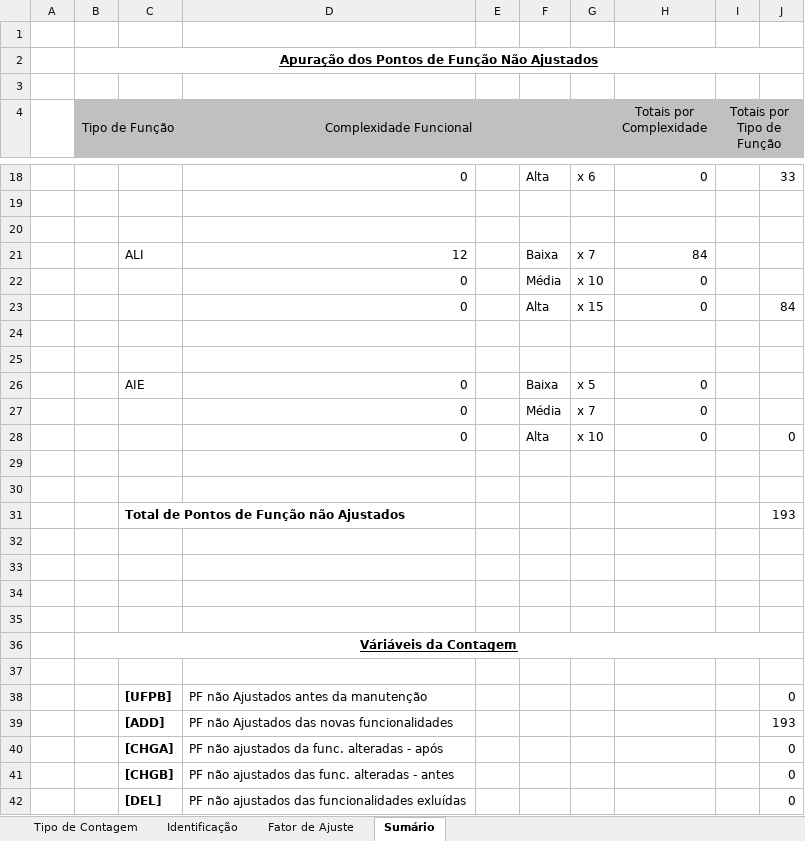
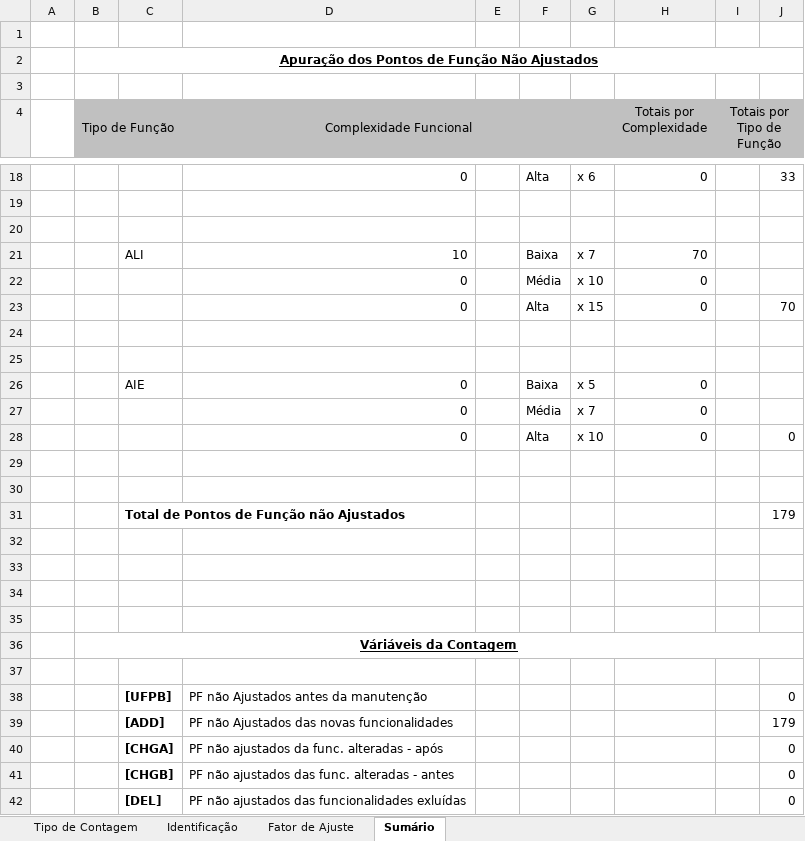
Before and after one commit to marcosdosea/HouseHub, an Excel workbook: DocumentosRegistro/Tabela.xlsx, sheet Sumário, drawn as a sheet; only a part is shown, gaps mark what is left out; values as stored, in another font and other column widths than the file's, no borders; charts and pictures not drawn; the diff names each change by its address in the sheet, - before the commit and + after, or states it on an @@ line.

```diff
--- a/DocumentosRegistro/Tabela.xlsx (sheet Sumário)
+++ b/DocumentosRegistro/Tabela.xlsx (sheet Sumário)
-D21 (Complexidade Funcional): 12
+D21 (Complexidade Funcional): 10
-H21 (Totais por Complexidade): 84
+H21 (Totais por Complexidade): 70
-J23: 84
+J23: 70
-J31: 193
+J31: 179
-J39: 193
+J39: 179
```
Also changed, not shown: sheet Identificação, formulas that keep their value, hidden cells, 1 other file.
